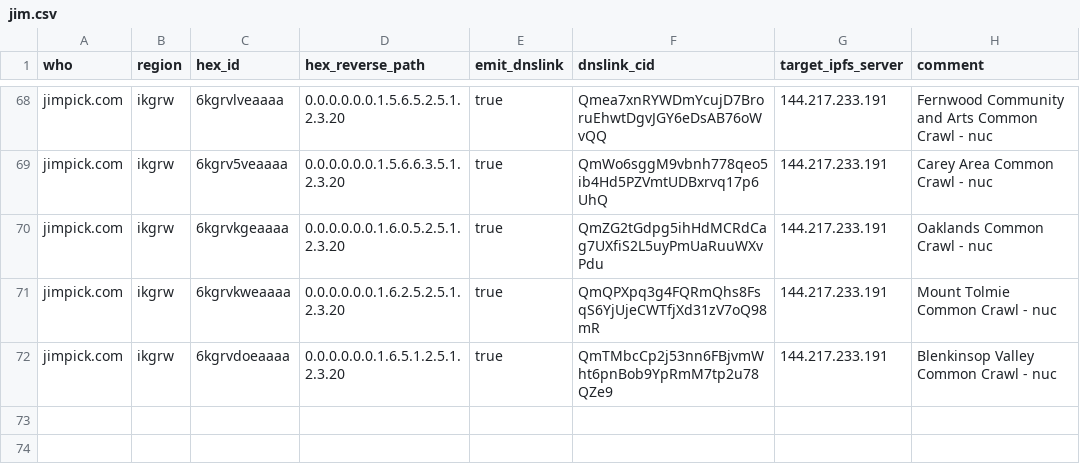
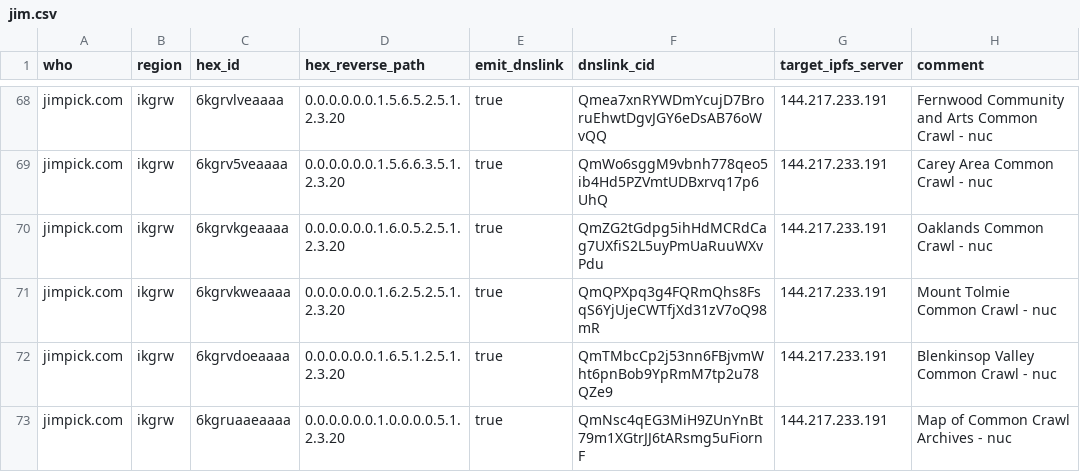
Before and after one commit to hexcamp/hexcamp-coredns-sites, a CSV file: jim.csv, drawn as a sheet; only a part is shown, gaps mark what is left out.

Commit message:
Add placeholder for map of common crawl archives

```diff
--- a/jim.csv
+++ b/jim.csv
@@ -72 +72,2 @@ jimpick.com,ikgrw,6kgrvkweaaaa,0.0.0.0.0.0.1.6.2.5.2.5.1.2.3.20,true,QmQPXpq3g4F
 jimpick.com,ikgrw,6kgrvdoeaaaa,0.0.0.0.0.0.1.6.5.1.2.5.1.2.3.20,true,QmTMbcCp2j53nn6FBjvmWht6pnBob9YpRmM7tp2u78QZe9,144.217.233.191,Blenkinsop Valley Common Crawl - nuc
+jimpick.com,ikgrw,6kgruaaeaaaa,0.0.0.0.0.0.1.0.0.0.0.5.1.2.3.20,true,QmNsc4qEG3MiH9ZUnYnBt79m1XGtrJJ6tARsmg5uFiornF,144.217.233.191,Map of Common Crawl Archives - nuc
```
